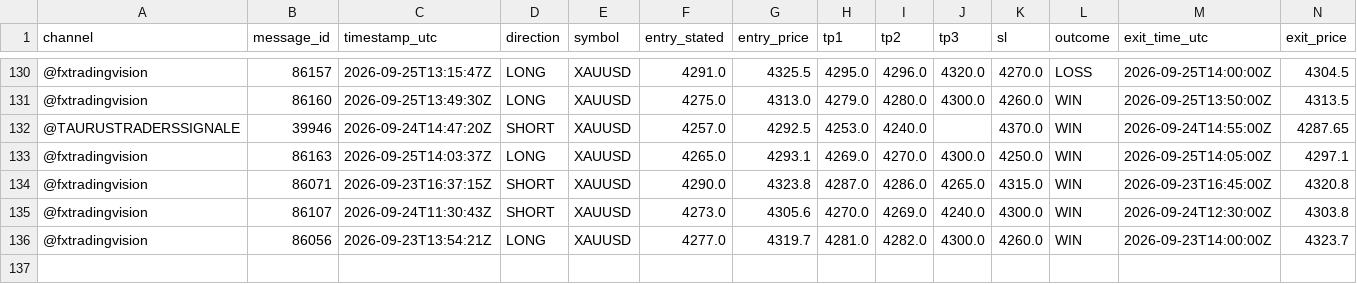
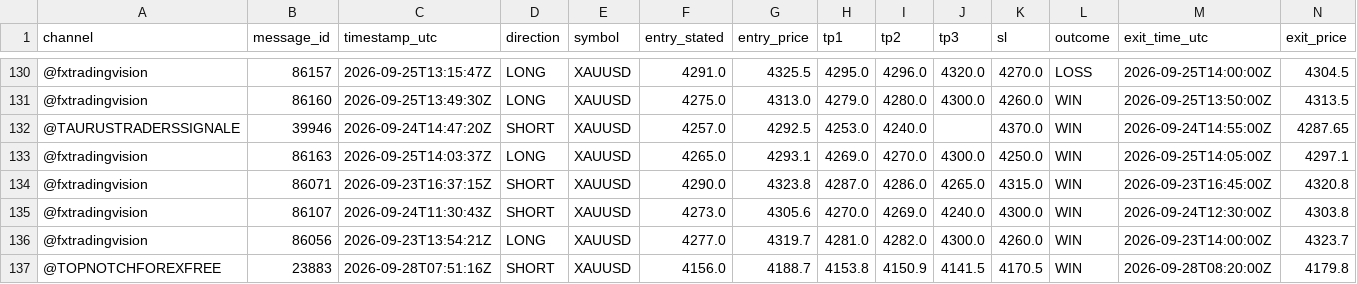
Before and after one commit to hallohallo2010-cmd/Signal-Backtesting-Ai-with-Telegram, a CSV file: scored.csv, drawn as a sheet; only a part is shown, gaps mark what is left out; rows hold the shown columns only; the diff names each change by its address in the sheet, - before the commit and + after, or states it on an @@ line.

```diff
--- a/scored.csv
+++ b/scored.csv
+row 137: @TOPNOTCHFOREXFREE | 23883 | 2026-09-28T07:51:16Z | SHORT | XAUUSD | 4156.0 | 4188.7 | 4153.8 | 4150.9 | 4141.5 | 4170.5 | WIN | 2026-09-28T08:20:00Z | 4179.8
```
Also changed, not shown: near_misses.csv, signals.csv.
